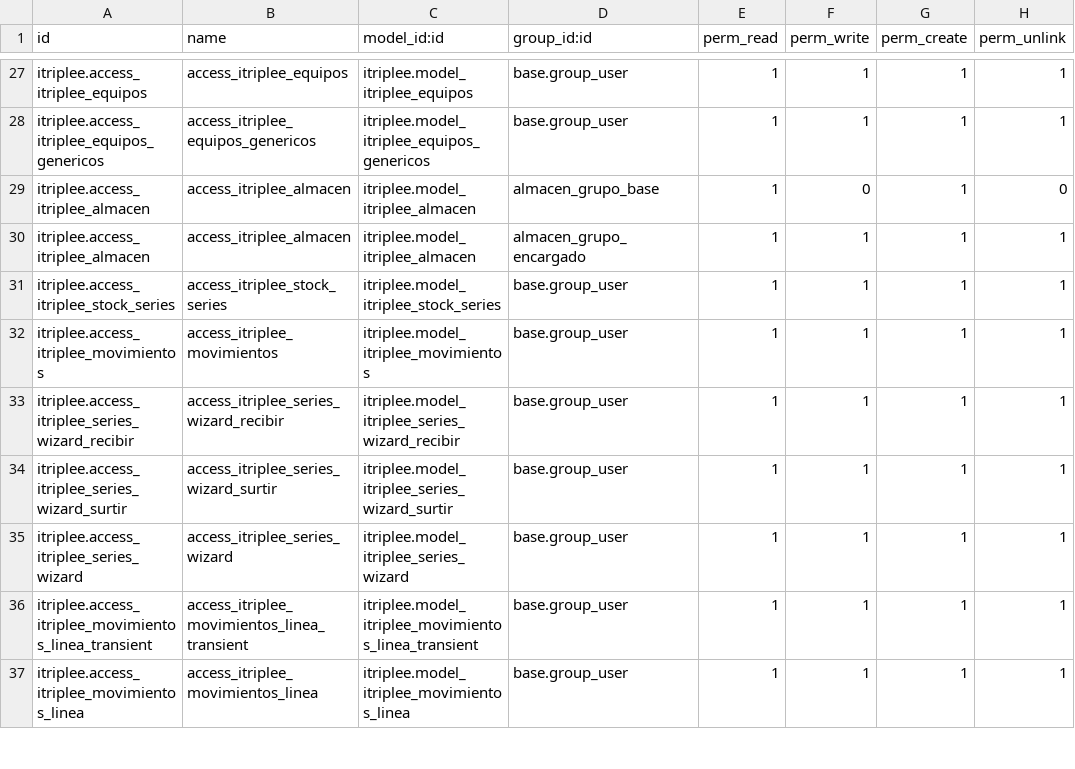
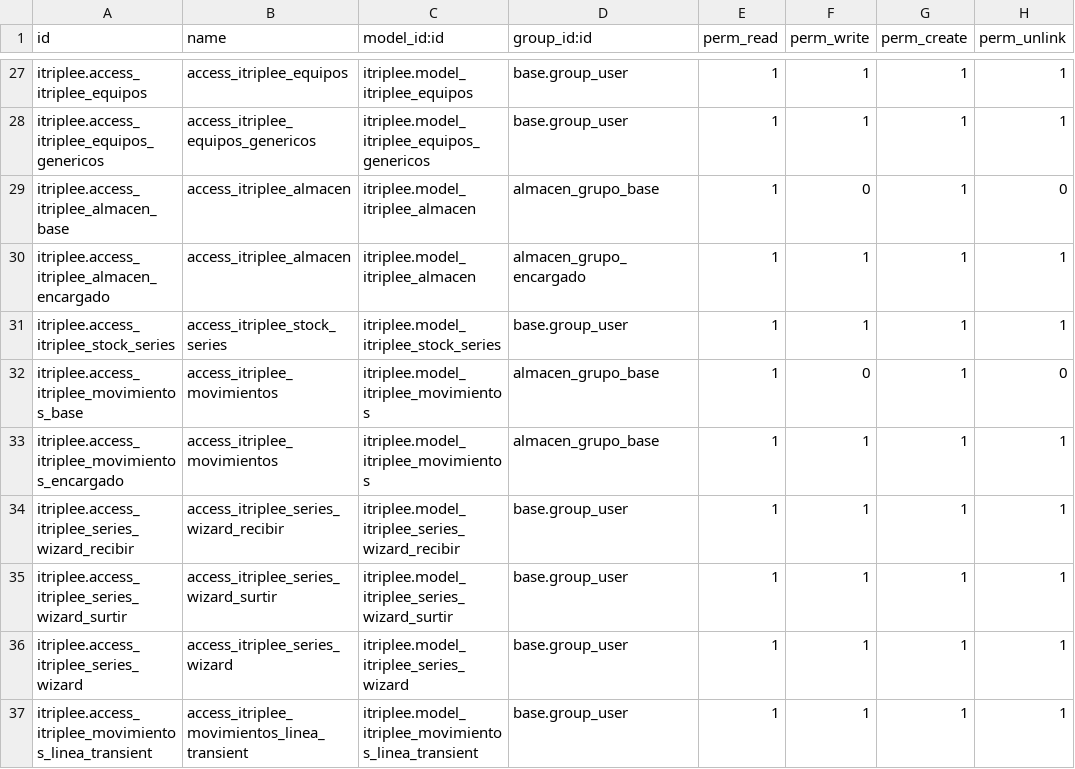
Before and after one commit to Squall-The-Crow/itriplee, a CSV file: security/ir.model.access.csv, drawn as a sheet; only a part is shown, gaps mark what is left out; the shorter side is filled out with more unchanged rows.

Commit message:
Update ir.model.access.csv

```diff
--- a/security/ir.model.access.csv
+++ b/security/ir.model.access.csv
@@ -28,6 +28,7 @@ itriplee.access_itriplee_equipos,access_itriplee_equipos,itriplee.model_itriplee
 itriplee.access_itriplee_equipos_genericos,access_itriplee_equipos_genericos,itriplee.model_itriplee_equipos_genericos,base.group_user,1,1,1,1
-itriplee.access_itriplee_almacen,access_itriplee_almacen,itriplee.model_itriplee_almacen,almacen_grupo_base,1,0,1,0
-itriplee.access_itriplee_almacen,access_itriplee_almacen,itriplee.model_itriplee_almacen,almacen_grupo_encargado,1,1,1,1
+itriplee.access_itriplee_almacen_base,access_itriplee_almacen,itriplee.model_itriplee_almacen,almacen_grupo_base,1,0,1,0
+itriplee.access_itriplee_almacen_encargado,access_itriplee_almacen,itriplee.model_itriplee_almacen,almacen_grupo_encargado,1,1,1,1
 itriplee.access_itriplee_stock_series,access_itriplee_stock_series,itriplee.model_itriplee_stock_series,base.group_user,1,1,1,1
-itriplee.access_itriplee_movimientos,access_itriplee_movimientos,itriplee.model_itriplee_movimientos,base.group_user,1,1,1,1
+itriplee.access_itriplee_movimientos_base,access_itriplee_movimientos,itriplee.model_itriplee_movimientos,almacen_grupo_base,1,0,1,0
+itriplee.access_itriplee_movimientos_encargado,access_itriplee_movimientos,itriplee.model_itriplee_movimientos,almacen_grupo_base,1,1,1,1
 itriplee.access_itriplee_series_wizard_recibir,access_itriplee_series_wizard_recibir,itriplee.model_itriplee_series_wizard_recibir,base.group_user,1,1,1,1
```
